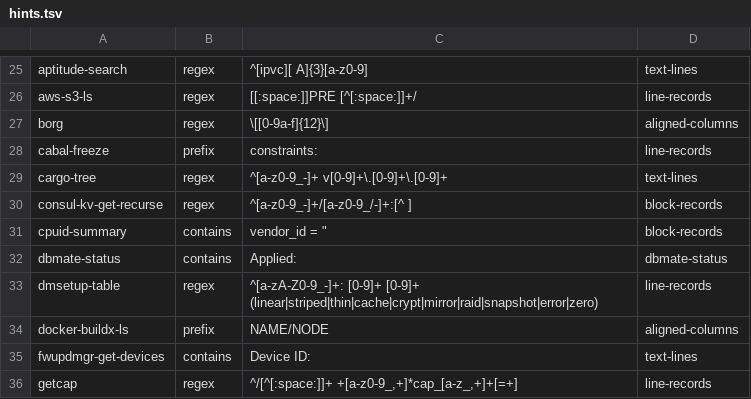
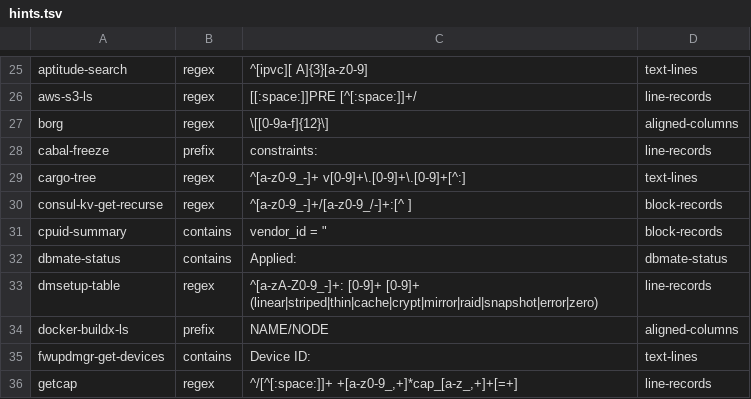
Before and after one commit to MartinGallagher-code/provost, a TSV file: extract/hints.tsv, drawn as a sheet; only a part is shown, gaps mark what is left out.

```diff
--- a/extract/hints.tsv
+++ b/extract/hints.tsv
@@ -28,3 +28,3 @@ borg	regex	 \[[0-9a-f]{12}\]	aligned-columns
 cabal-freeze	prefix	constraints:	line-records
-cargo-tree	regex	^[a-z0-9_-]+ v[0-9]+\.[0-9]+\.[0-9]+	text-lines
+cargo-tree	regex	^[a-z0-9_-]+ v[0-9]+\.[0-9]+\.[0-9]+[^:]	text-lines
 consul-kv-get-recurse	regex	^[a-z0-9_-]+/[a-z0-9_/-]+:[^ ]	block-records
```
Also changed, not shown: 4 other files.
